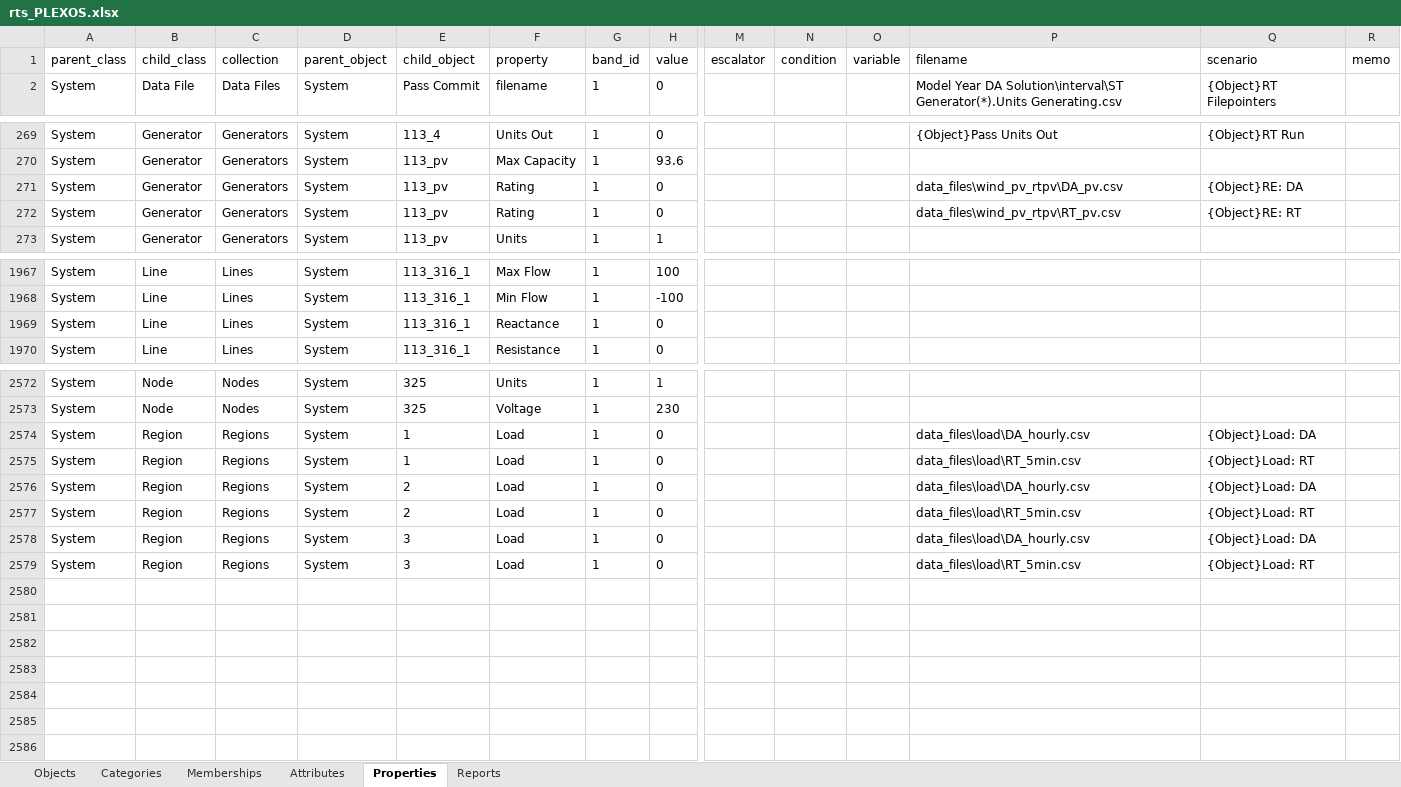
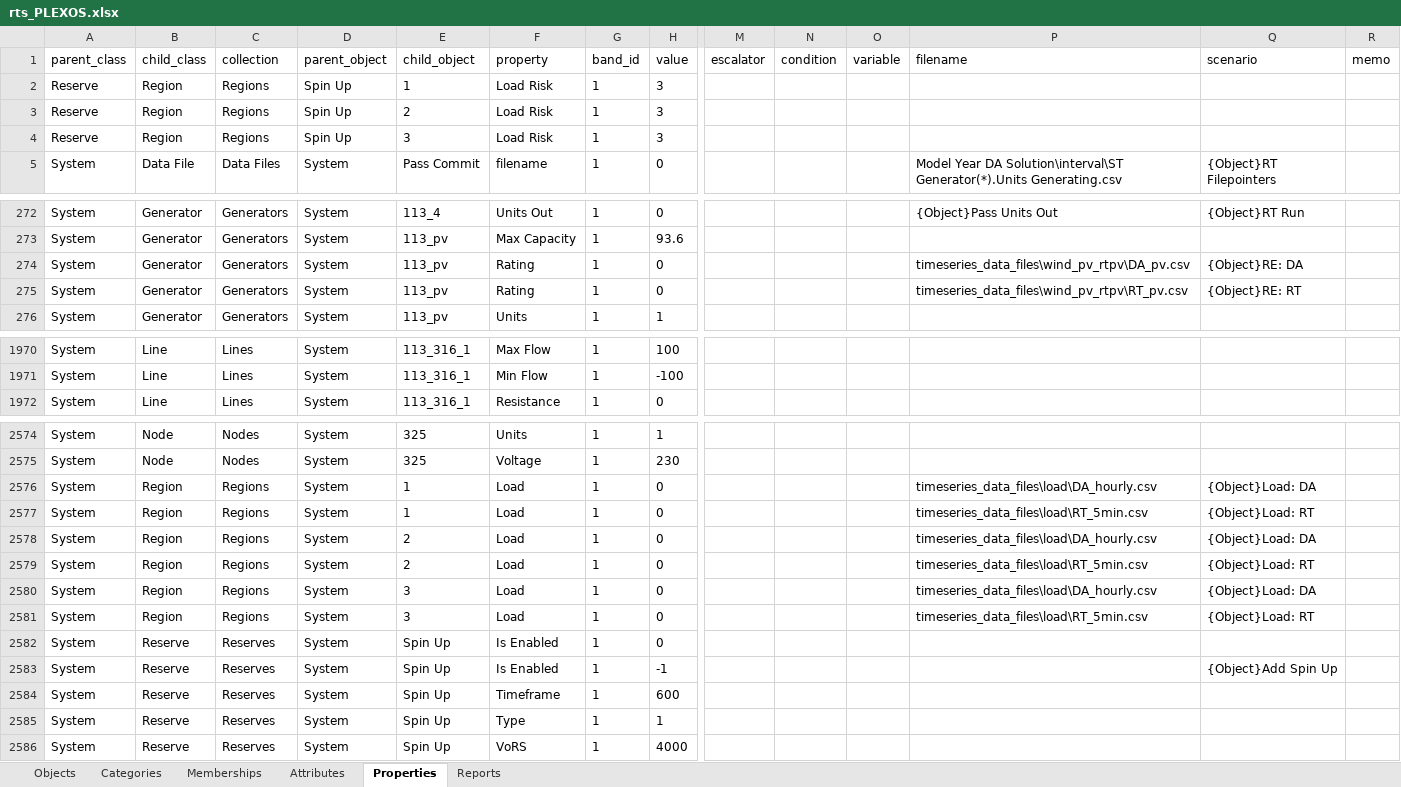
Before and after one commit to GridMod/RTS-GMLC, an Excel workbook: RTS_Data/rts_PLEXOS.xlsx, sheet Properties, drawn as a sheet; only a part is shown, gaps mark what is left out; values as stored, in another font and other column widths than the file's, no borders; removed rows and columns are numbered as before the commit, all else as after; rows hold the shown columns only; the diff covers the shown part only; the diff names each change by its address in the sheet, - before the commit and + after, or states it on an @@ line.

Commit message:
renamed data_files folder to timeseries_data_files folder, started testing #3

```diff
--- a/RTS_Data/rts_PLEXOS.xlsx (sheet Properties)
+++ b/RTS_Data/rts_PLEXOS.xlsx (sheet Properties)
+row 2: Reserve | Region | Regions | Spin Up | 1 | Load Risk | 1 | 3
+row 3: Reserve | Region | Regions | Spin Up | 2 | Load Risk | 1 | 3
+row 4: Reserve | Region | Regions | Spin Up | 3 | Load Risk | 1 | 3
-P274 (filename): data_files\wind_pv_rtpv\DA_pv.csv
+P274 (filename): timeseries_data_files\wind_pv_rtpv\DA_pv.csv
-P275 (filename): data_files\wind_pv_rtpv\RT_pv.csv
+P275 (filename): timeseries_data_files\wind_pv_rtpv\RT_pv.csv
-row 1969: System | Line | Lines | System | 113_316_1 | Reactance | 1 | 0
-P2576 (filename): data_files\load\DA_hourly.csv
+P2576 (filename): timeseries_data_files\load\DA_hourly.csv
-P2577 (filename): data_files\load\RT_5min.csv
+P2577 (filename): timeseries_data_files\load\RT_5min.csv
-P2578 (filename): data_files\load\DA_hourly.csv
+P2578 (filename): timeseries_data_files\load\DA_hourly.csv
-P2579 (filename): data_files\load\RT_5min.csv
+P2579 (filename): timeseries_data_files\load\RT_5min.csv
-P2580 (filename): data_files\load\DA_hourly.csv
+P2580 (filename): timeseries_data_files\load\DA_hourly.csv
-P2581 (filename): data_files\load\RT_5min.csv
+P2581 (filename): timeseries_data_files\load\RT_5min.csv
+row 2582: System | Reserve | Reserves | System | Spin Up | Is Enabled | 1 | 0
+row 2583: System | Reserve | Reserves | System | Spin Up | Is Enabled | 1 | -1 |  |  |  |  | {Object}Add Spin Up
+row 2584: System | Reserve | Reserves | System | Spin Up | Timeframe | 1 | 600
+row 2585: System | Reserve | Reserves | System | Spin Up | Type | 1 | 1
+row 2586: System | Reserve | Reserves | System | Spin Up | VoRS | 1 | 4000
```
Also changed, not shown: 138 edited cells elsewhere in this sheet, sheet Memberships, sheet Objects, sheet Categories, 9 other files.
